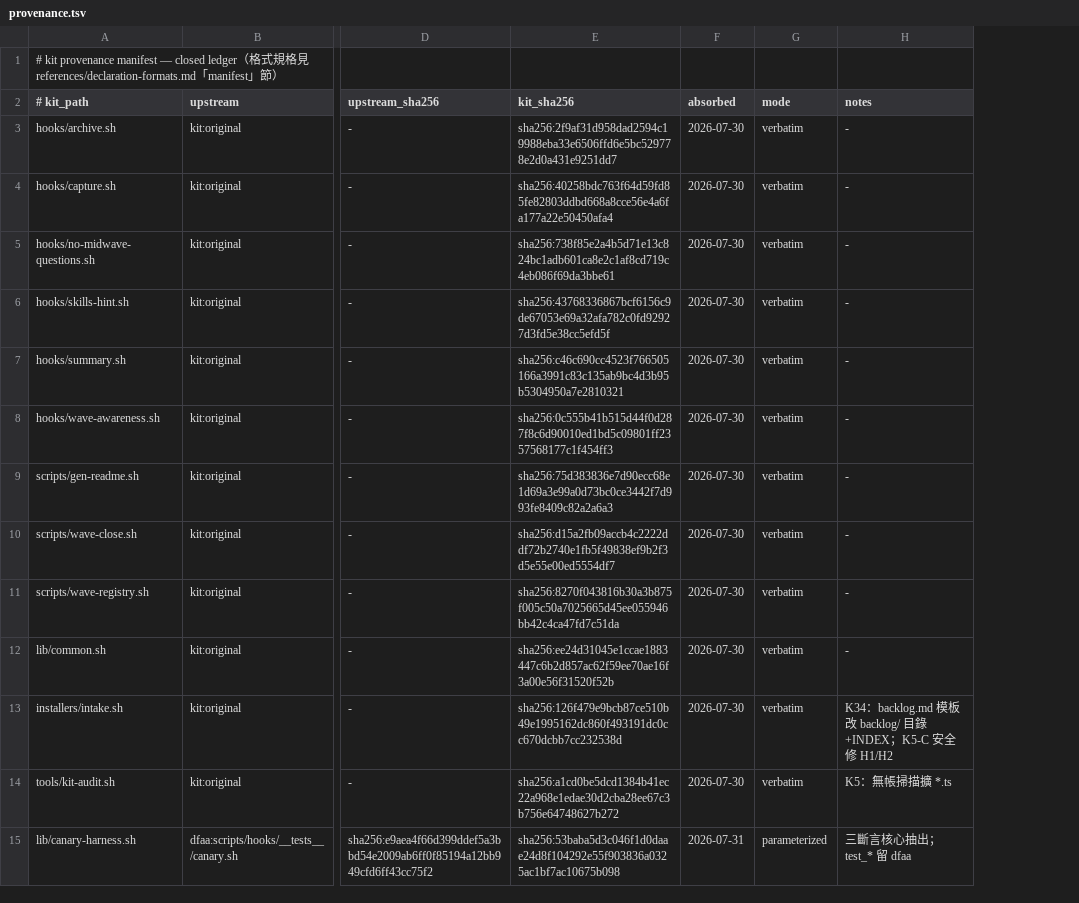
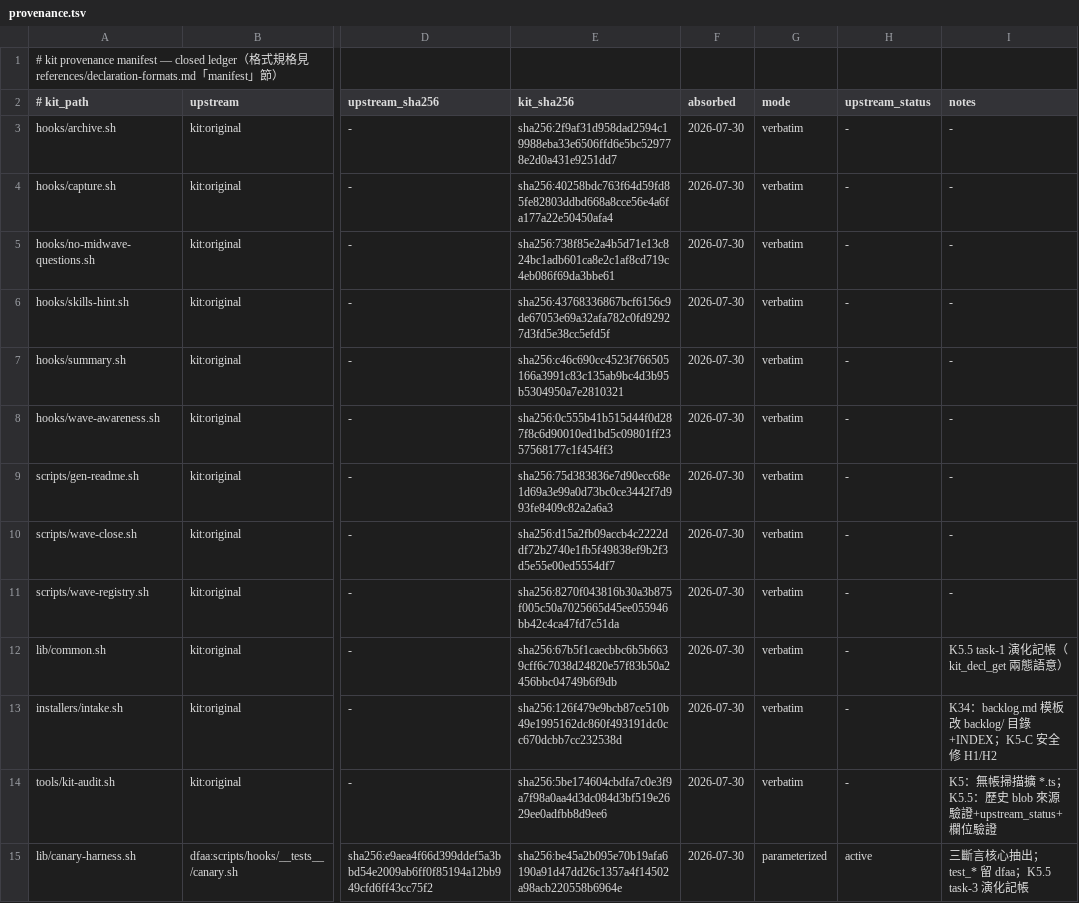
Before and after one commit to latteouka/skills, a TSV file: kit/manifest/provenance.tsv, drawn as a sheet; only a part is shown, gaps mark what is left out; addresses are those after the commit; the diff covers the shown part only; the diff names each change by its address in the sheet, - before the commit and + after, or states it on an @@ line.

```diff
--- a/kit/manifest/provenance.tsv
+++ b/kit/manifest/provenance.tsv
+column H (upstream_status), rows 3-15: - | - | - | - | - | - | - | - | - | - | - | - | active
-E12 (kit_sha256): sha256:ee24d31045e1ccae1883447c6b2d857ac62f59ee70ae16f3a00e56f31520f52b
+E12 (kit_sha256): sha256:67b5f1caecbbc6b5b6639cff6c7038d24820e57f83b50a2456bbc04749b6f9db
-I12 (notes): -
+I12 (notes): K5.5 task-1 演化記帳（kit_decl_get 兩態語意）
-E14 (kit_sha256): sha256:a1cd0be5dcd1384b41ec22a968e1edae30d2cba28ee67c3b756e64748627b272
+E14 (kit_sha256): sha256:5be174604cbdfa7c0e3f9a7f98a0aa4d3dc084d3bf519e2629ee0adfbb8d9ee6
-I14 (notes): K5：無帳掃描擴 *.ts
+I14 (notes): K5：無帳掃描擴 *.ts；K5.5：歷史 blob 來源驗證+upstream_status+欄位驗證
-E15 (kit_sha256): sha256:53baba5d3c046f1d0daae24d8f104292e55f903836a0325ac1bf7ac10675b098
+E15 (kit_sha256): sha256:be45a2b095e70b19afa6190a91d47dd26c1357a4f14502a98acb220558b6964e
-F15 (absorbed): 2026-07-31
+F15 (absorbed): 2026-07-30
-I15 (notes): 三斷言核心抽出；test_* 留 dfaa
+I15 (notes): 三斷言核心抽出；test_* 留 dfaa；K5.5 task-3 演化記帳
```
Also changed, not shown: 31 edited cells elsewhere in this file, 3 other files.
